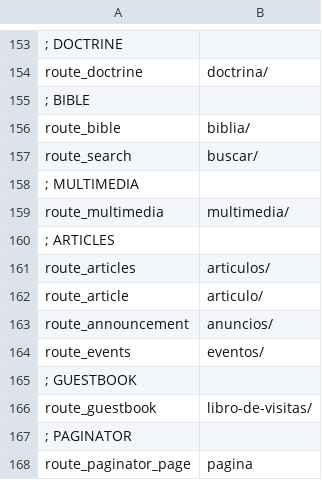
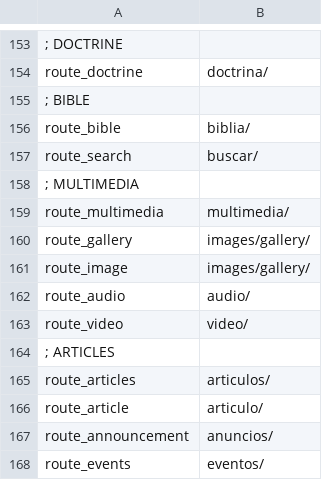
Before and after one commit to arthasmx/Mision, a CSV file: app/locale/es/base.csv, drawn as a sheet; only a part is shown, gaps mark what is left out; the shorter side is filled out with more unchanged rows.

```diff
--- a/app/locale/es/base.csv
+++ b/app/locale/es/base.csv
@@ -159,2 +159,6 @@
     route_multimedia, "multimedia/"
+    route_gallery, "images/gallery/"
+    route_image, "images/gallery/"
+    route_audio, "audio/"
+    route_video, "video/"
   ; ARTICLES
```
Also changed, not shown: app/locale/es/frontend.csv, 16 other files.
